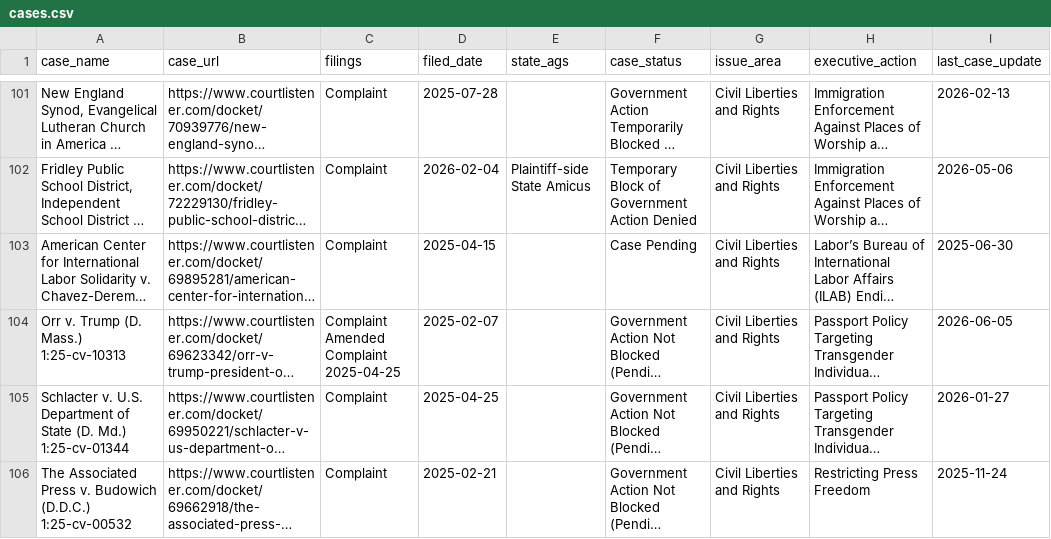
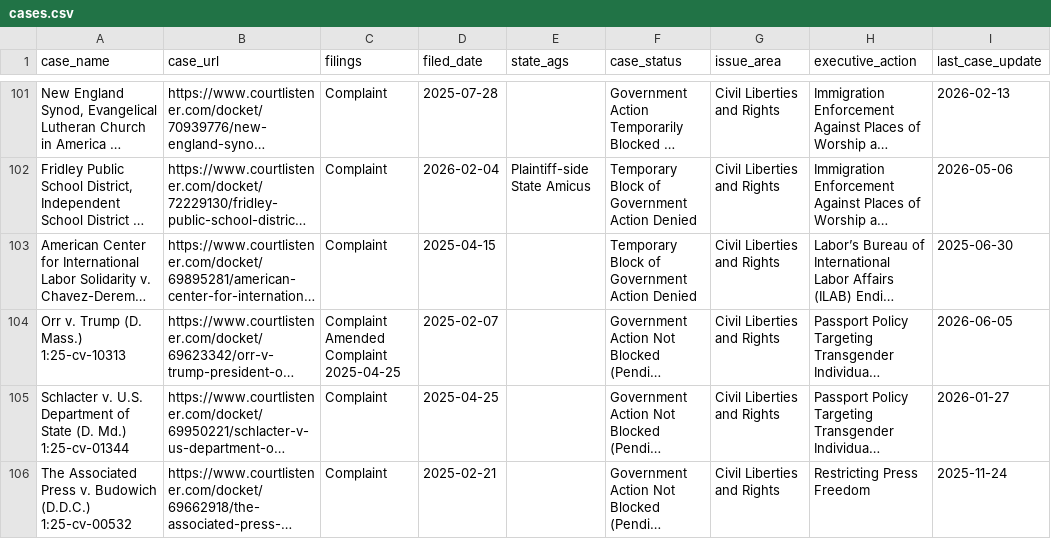
Before and after one commit to thecarsun/LC-TAA, a CSV file: data/processed/cases.csv, drawn as a sheet; only a part is shown, gaps mark what is left out; long unchanged cells end in …; the diff covers the shown part only; the diff names each change by its address in the sheet, - before the commit and + after, or states it on an @@ line.

```diff
--- a/data/processed/cases.csv
+++ b/data/processed/cases.csv
-F103 (case_status): Case Pending
+F103 (case_status): Temporary Block of Government Action Denied
```
Also changed, not shown: 4 added rows and 23 edited cells elsewhere in this file, 2 other files.
